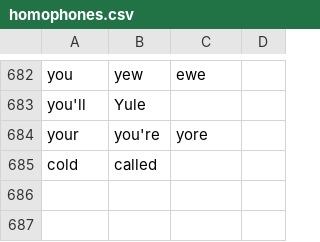
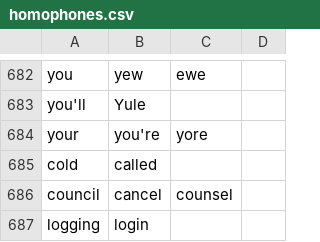
Before and after one commit to Mark-Phillipson/community, a CSV file: core/homophones/homophones.csv, drawn as a sheet; only a part is shown, gaps mark what is left out; the diff names each change by its address in the sheet, - before the commit and + after, or states it on an @@ line.

Commit message:
Update README, homophones, vocabulary, settings, and words to replace; add edit_text_file list reference

```diff
--- a/core/homophones/homophones.csv
+++ b/core/homophones/homophones.csv
+row 686: council | cancel | counsel
+row 687: logging | login
```
Also changed, not shown: settings/words_to_replace.csv, 4 other files.
